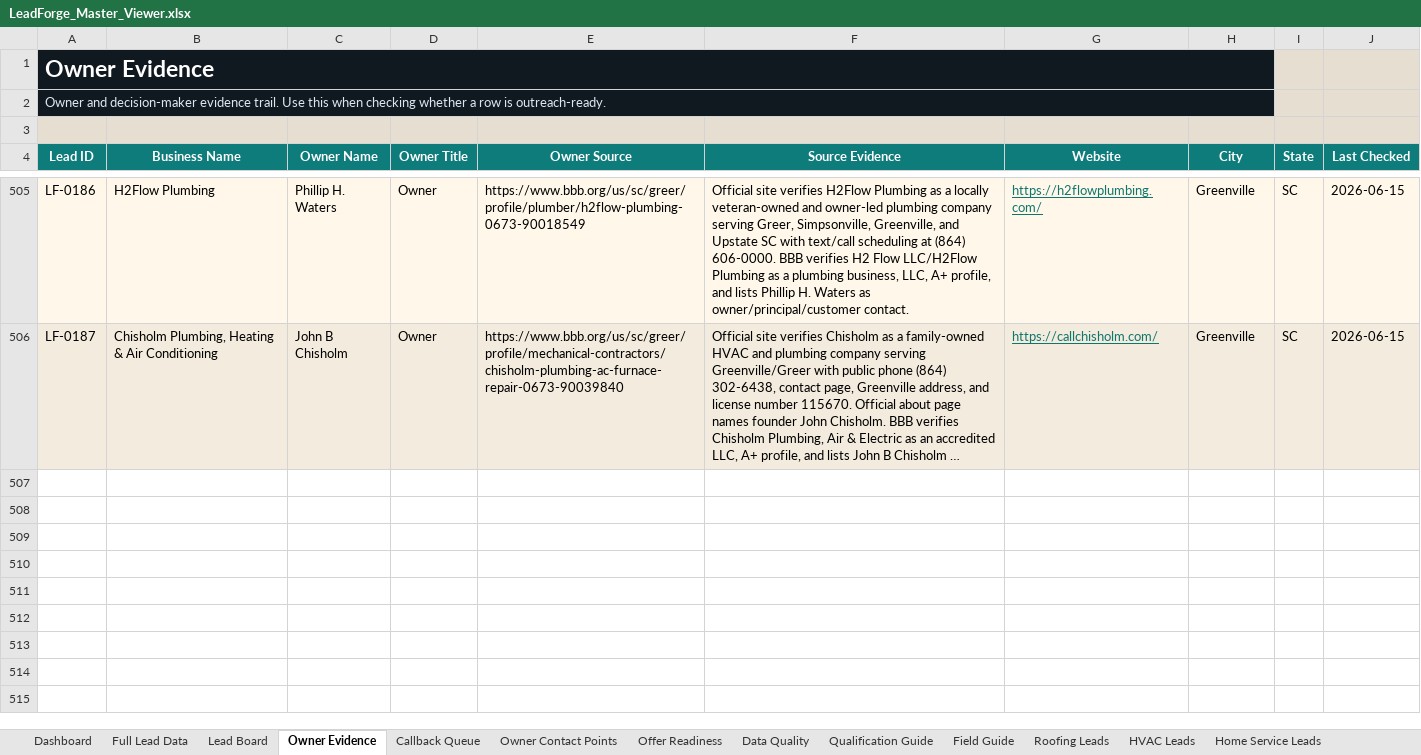
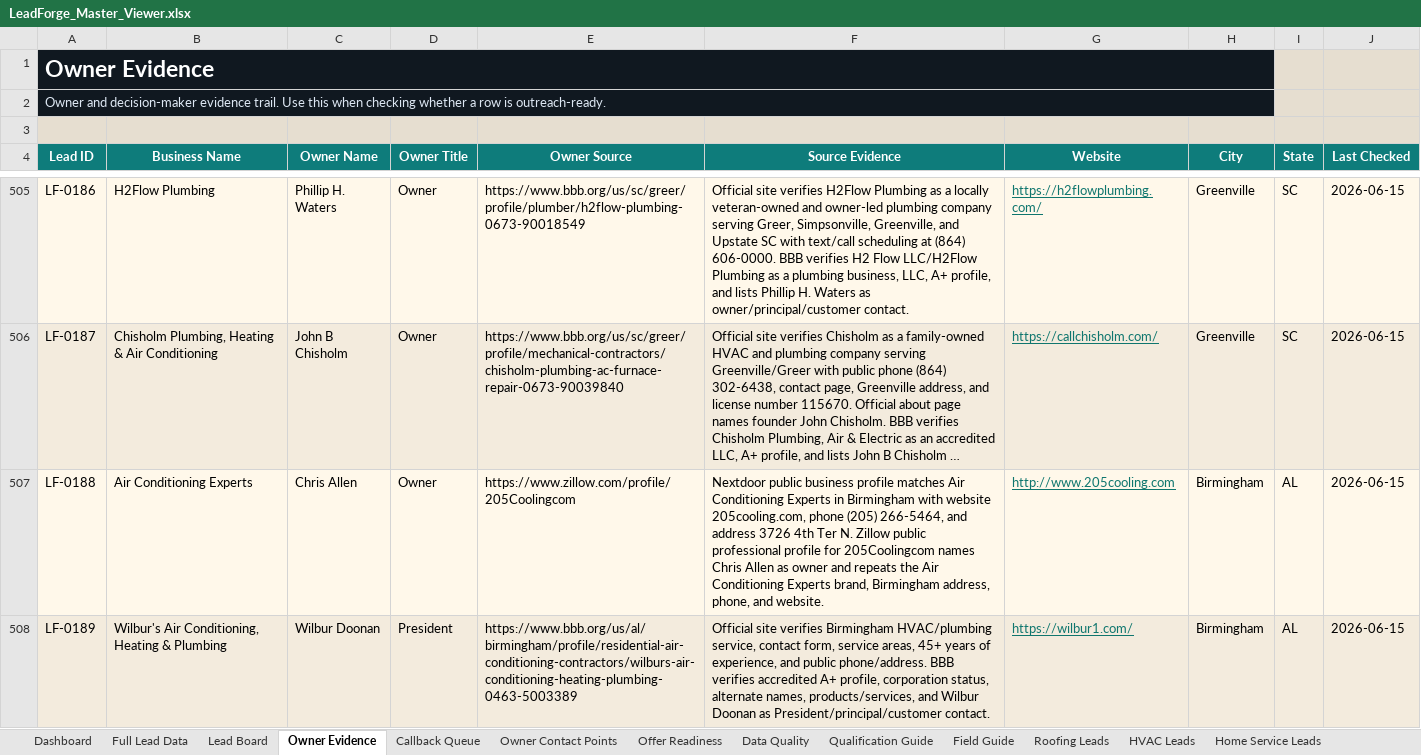
Before and after one commit to x0VIER/leadforge-reboot, an Excel workbook: LeadForge_Reboot/data/views/LeadForge_Master_Viewer.xlsx, sheet Owner Evidence, drawn as a sheet; only a part is shown, gaps mark what is left out; long unchanged cells end in …; values as stored, in another font and other column widths than the file's, no borders; the diff covers the shown part only; the diff names each change by its address in the sheet, - before the commit and + after, or states it on an @@ line.

Commit message:
Merge Birmingham Greenville HVAC leads

```diff
--- a/LeadForge_Reboot/data/views/LeadForge_Master_Viewer.xlsx (sheet Owner Evidence)
+++ b/LeadForge_Reboot/data/views/LeadForge_Master_Viewer.xlsx (sheet Owner Evidence)
+row 507: LF-0188 | Air Conditioning Experts | Chris Allen | Owner | https://www.zillow.com/profile/205Coolingcom | Nextdoor public business profile matches Air Conditioning Experts in Birmingham with website 205cooling.com, phone (205) 266-5464, and address 3726 4th Ter N. Zillow public professional profile for 205Coolingcom names Chris Allen as owner and repeats the Air Conditioning Experts brand, Birmingham address, phone, and website. | http://www.205cooling.com | Birmingham | AL | 2026-06-15
+row 508: LF-0189 | Wilbur's Air Conditioning, Heating & Plumbing | Wilbur Doonan | President | https://www.bbb.org/us/al/birmingham/profile/residential-air-conditioning-contractors/wilburs-air-conditioning-heating-plumbing-0463-5003389 | Official site verifies Birmingham HVAC/plumbing service, contact form, service areas, 45+ years of experience, and public phone/address. BBB verifies accredited A+ profile, corporation status, alternate names, products/services, and Wilbur Doonan as President/principal/customer contact. | https://wilbur1.com/ | Birmingham | AL | 2026-06-15
```
Also changed, not shown: 2 added rows elsewhere in this sheet, sheet Full Lead Data, sheet HVAC Leads, sheet Lead Board, sheet Offer Readiness, sheet Owner Contact Points, sheet Data Quality, 1 more sheet, 18 other files.
